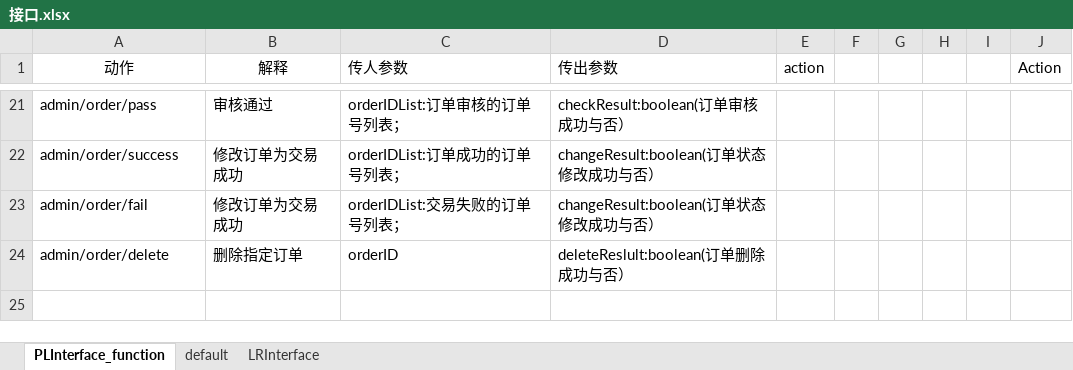
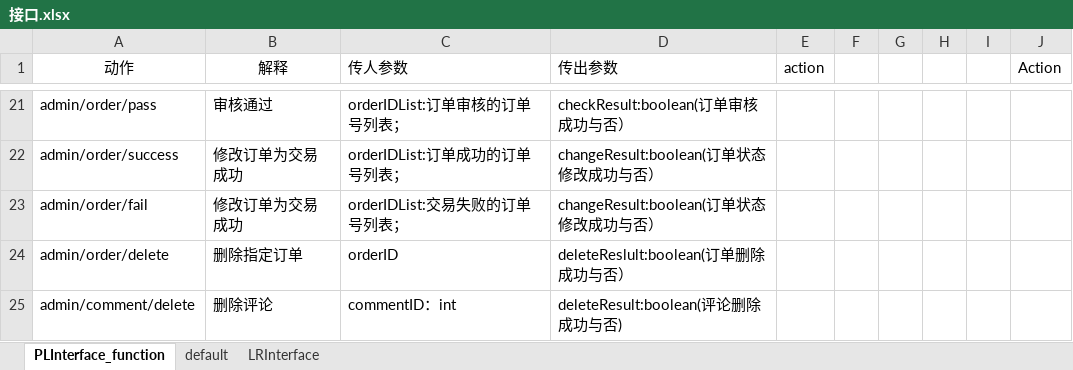
Before and after one commit to SanziShi/Symagic, an Excel workbook: doc/接口.xlsx, sheet PLInterface_function, drawn as a sheet; only a part is shown, gaps mark what is left out; values as stored, in another font and other column widths than the file's, no borders; the diff names each change by its address in the sheet, - before the commit and + after, or states it on an @@ line.

```diff
--- a/doc/接口.xlsx (sheet PLInterface_function)
+++ b/doc/接口.xlsx (sheet PLInterface_function)
+row 25: admin/comment/delete | 删除评论 | commentID：int | deleteResult:boolean(评论删除成功与否)
```
Also changed, not shown: sheet default.
